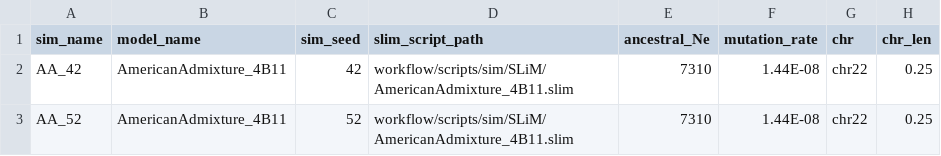
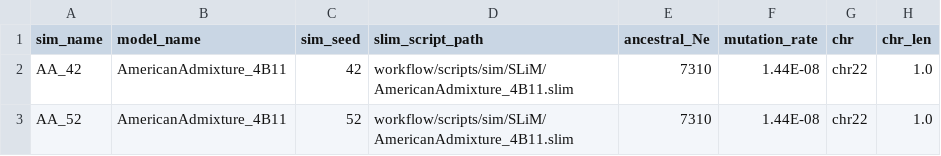
Before and after one commit to rwaples/lai-sim, a TSV file: config/simulations.tsv, drawn as a sheet.

Commit message:
longer chromosomes

```diff
--- a/config/simulations.tsv
+++ b/config/simulations.tsv
@@ -1,3 +1,3 @@
 sim_name	model_name	sim_seed	slim_script_path	ancestral_Ne	mutation_rate	chr	chr_len
-AA_42	AmericanAdmixture_4B11	42	workflow/scripts/sim/SLiM/AmericanAdmixture_4B11.slim	7310	1.44E-08	chr22	0.25
-AA_52	AmericanAdmixture_4B11	52	workflow/scripts/sim/SLiM/AmericanAdmixture_4B11.slim	7310	1.44E-08	chr22	0.25
+AA_42	AmericanAdmixture_4B11	42	workflow/scripts/sim/SLiM/AmericanAdmixture_4B11.slim	7310	1.44E-08	chr22	1.0
+AA_52	AmericanAdmixture_4B11	52	workflow/scripts/sim/SLiM/AmericanAdmixture_4B11.slim	7310	1.44E-08	chr22	1.0
```
